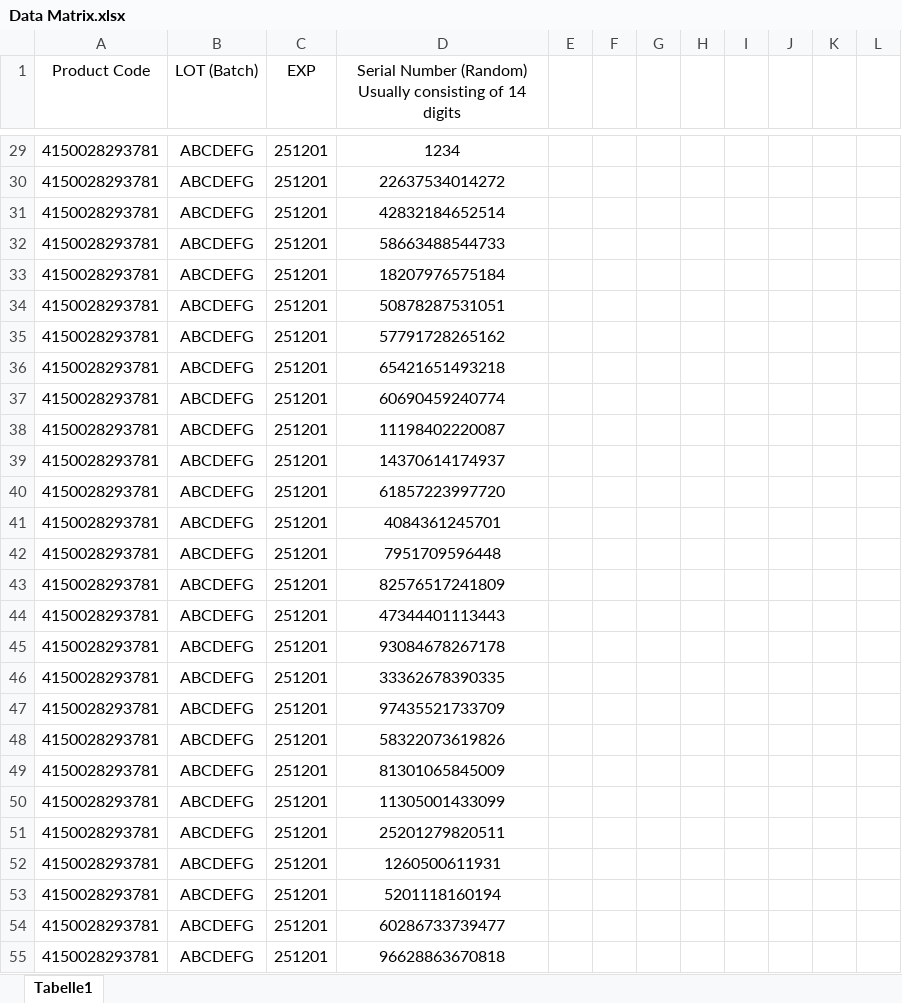
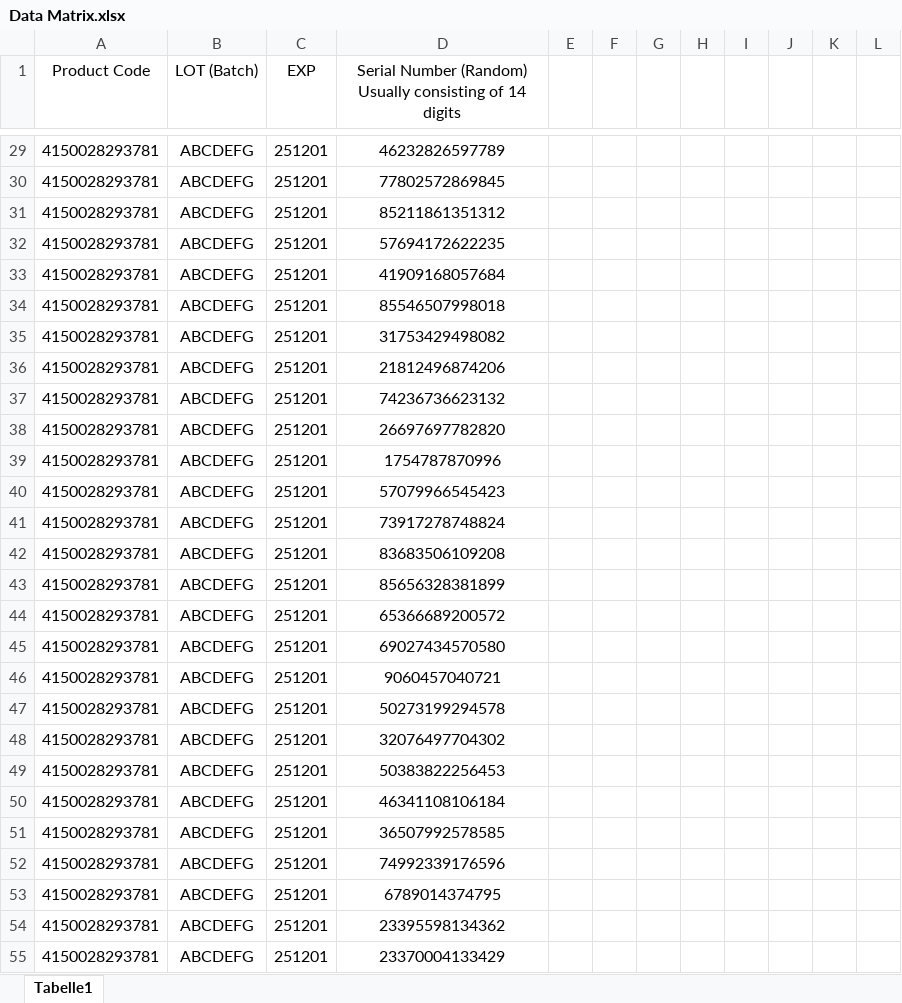
Before and after one commit to Metais/DatamatrixCode, an Excel workbook: bin/Debug/InputFiles/Data Matrix.xlsx, sheet Tabelle1, drawn as a sheet; only a part is shown, gaps mark what is left out; values as stored, in another font and other column widths than the file's, no borders; the diff covers the shown part only; the diff names each change by its address in the sheet, - before the commit and + after, or states it on an @@ line.

```diff
--- a/bin/Debug/InputFiles/Data Matrix.xlsx (sheet Tabelle1)
+++ b/bin/Debug/InputFiles/Data Matrix.xlsx (sheet Tabelle1)
-D29: 1234
+D29: 46232826597789
-D30: 22637534014272
+D30: 77802572869845
-D31: 42832184652514
+D31: 85211861351312
-D32: 58663488544733
+D32: 57694172622235
-D33: 18207976575184
+D33: 41909168057684
-D34: 50878287531051
+D34: 85546507998018
-D35: 57791728265162
+D35: 31753429498082
-D36: 65421651493218
+D36: 21812496874206
-D37: 60690459240774
+D37: 74236736623132
-D38: 11198402220087
+D38: 26697697782820
-D39: 14370614174937
+D39: 1754787870996
-D40: 61857223997720
+D40: 57079966545423
-D41: 4084361245701
+D41: 73917278748824
-D42: 7951709596448
+D42: 83683506109208
-D43: 82576517241809
+D43: 85656328381899
-D44: 47344401113443
+D44: 65366689200572
-D45: 93084678267178
+D45: 69027434570580
-D46: 33362678390335
+D46: 9060457040721
-D47: 97435521733709
+D47: 50273199294578
-D48: 58322073619826
+D48: 32076497704302
-D49: 81301065845009
+D49: 50383822256453
-D50: 11305001433099
+D50: 46341108106184
-D51: 25201279820511
+D51: 36507992578585
-D52: 1260500611931
+D52: 74992339176596
-D53: 5201118160194
+D53: 6789014374795
-D54: 60286733739477
+D54: 23395598134362
-D55: 96628863670818
+D55: 23370004133429
```
Also changed, not shown: 36 edited cells elsewhere in this sheet, 19 other files.
